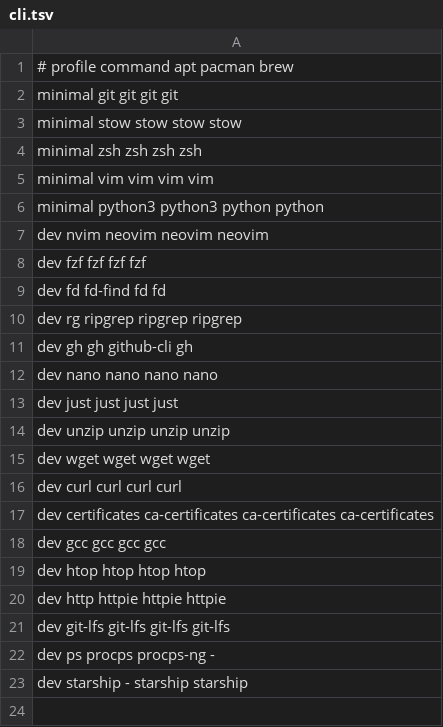
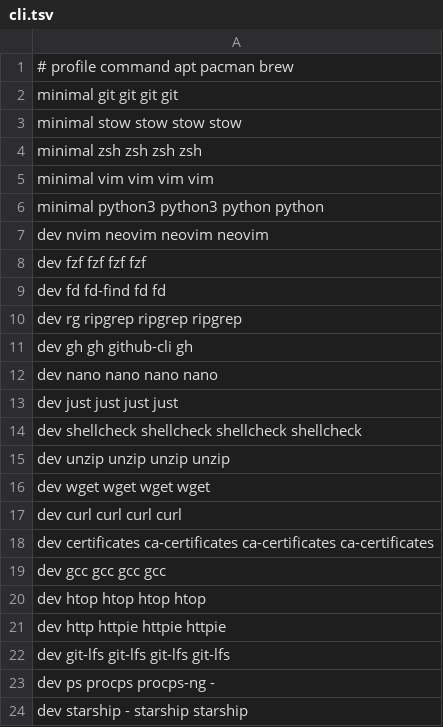
Before and after one commit to themizzi/dotfiles, a TSV file: packages/cli.tsv, drawn as a sheet.

```diff
--- a/packages/cli.tsv
+++ b/packages/cli.tsv
@@ -13,2 +13,3 @@ dev nano nano nano nano
 dev just just just just
+dev shellcheck shellcheck shellcheck shellcheck
 dev unzip unzip unzip unzip
```
Also changed, not shown: 28 other files.
